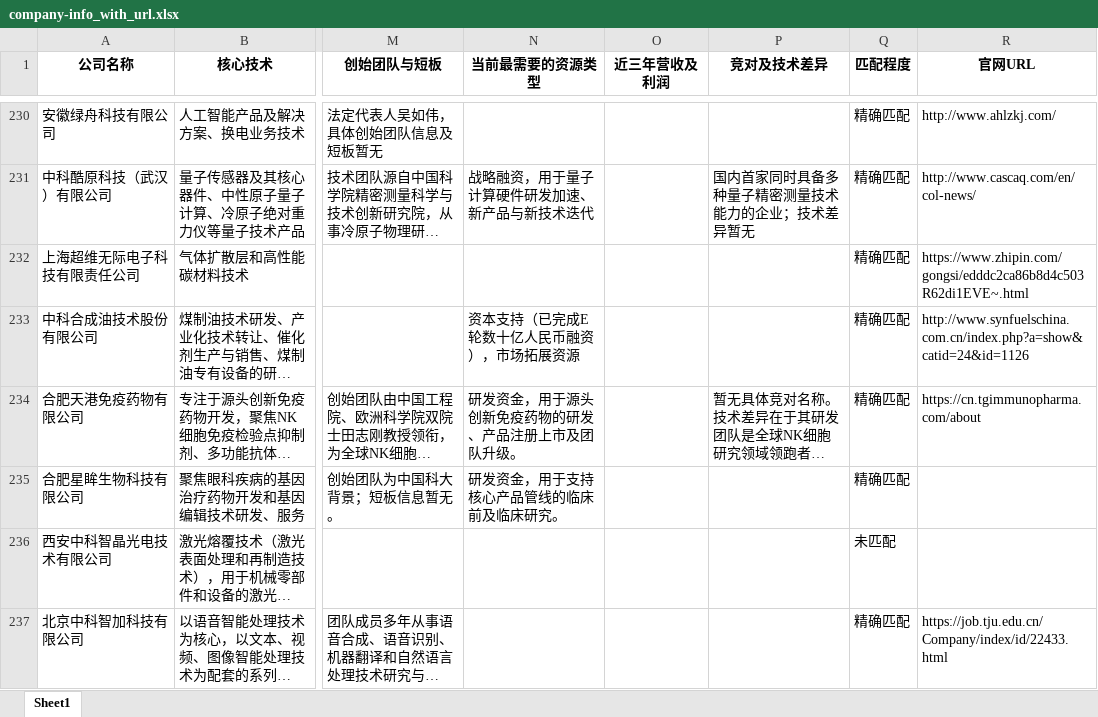
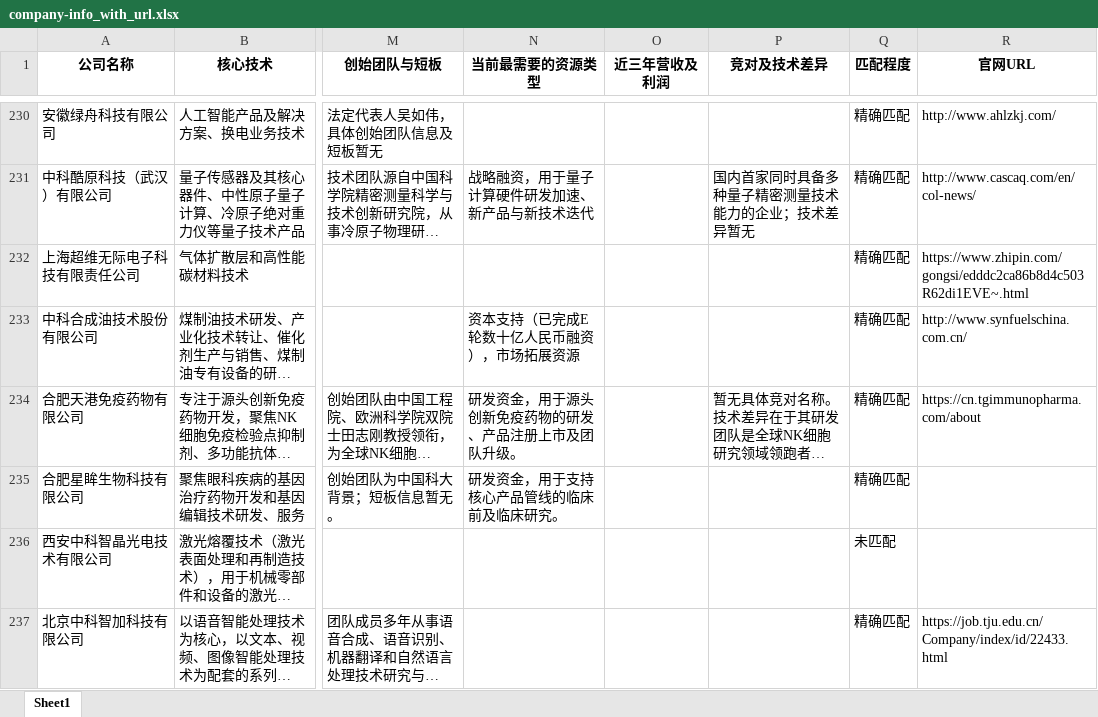
Before and after one commit to whyx007/CEO-Brief, an Excel workbook: company-info/company-info_with_url.xlsx, sheet Sheet1, drawn as a sheet; only a part is shown, gaps mark what is left out; long unchanged cells end in …; values as stored, in another font and other column widths than the file's, no borders; the diff covers the shown part only; the diff names each change by its address in the sheet, - before the commit and + after, or states it on an @@ line.

```diff
--- a/company-info/company-info_with_url.xlsx (sheet Sheet1)
+++ b/company-info/company-info_with_url.xlsx (sheet Sheet1)
-R233 (官网URL): http://www.synfuelschina.com.cn/index.php?a=show&catid=24&id=1126
+R233 (官网URL): http://www.synfuelschina.com.cn/
```
Also changed, not shown: 1 added row and 8 edited cells elsewhere in this sheet, 17 other files.
